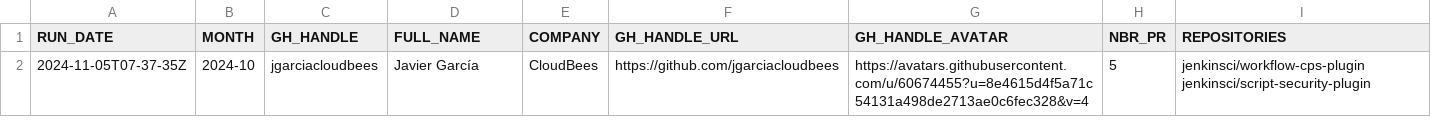
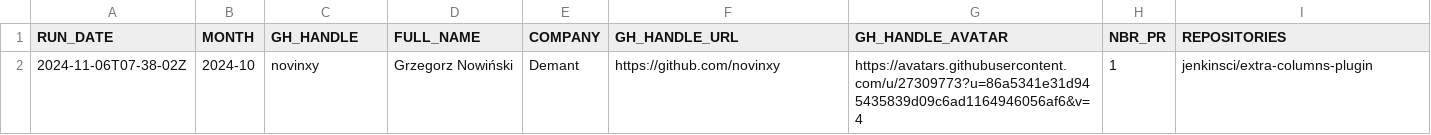
Before and after one commit to gounthar/jenkins-submitter-stats, a CSV file: data/honored_contributor.csv, drawn as a sheet; removed rows and columns are numbered as before the commit, all else as after; the diff names each change by its address in the sheet, - before the commit and + after, or states it on an @@ line.

```diff
--- a/data/honored_contributor.csv
+++ b/data/honored_contributor.csv
-row 2: 2024-11-05T07-37-35Z | 2024-10 | jgarciacloudbees | Javier García | CloudBees | https://github.com/jgarciacloudbees | https://avatars.githubusercontent.com/u/60674455?u=8e4615d4f5a71c54131a498de2713ae0c6fec328&v=4 | 5 | jenkinsci/workflow-cps-plugin jenkinsci/script-security-plugin
+row 2: 2024-11-06T07-38-02Z | 2024-10 | novinxy | Grzegorz Nowiński | Demant | https://github.com/novinxy | https://avatars.githubusercontent.com/u/27309773?u=86a5341e31d945435839d09c6ad1164946056af6&v=4 | 1 | jenkinsci/extra-columns-plugin
```
